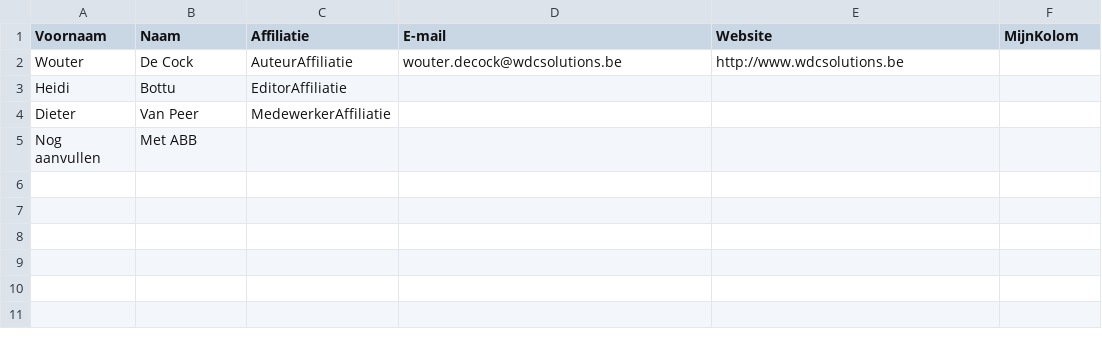
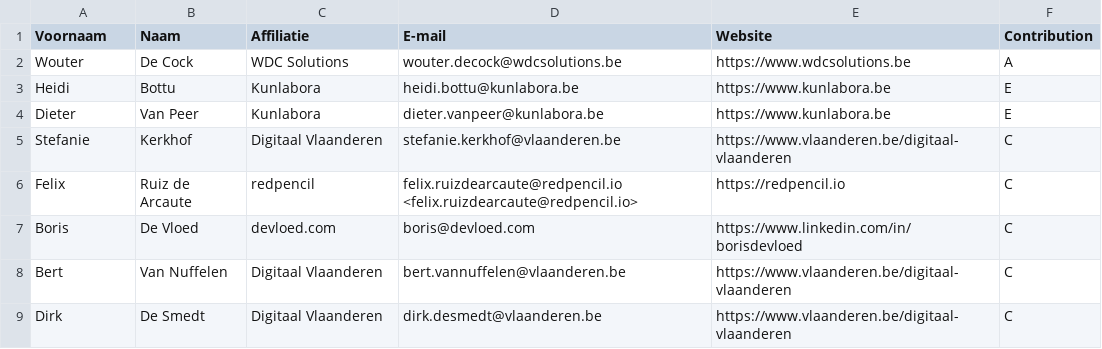
Before and after one commit to Informatievlaanderen/ipdc-lpdc, a CSV file: stakeholders.csv, drawn as a sheet.

Commit message:
Added stakeholders

```diff
--- a/stakeholders.csv
+++ b/stakeholders.csv
@@ -1,5 +1,9 @@
-Voornaam;Naam;Affiliatie;E-mail;Website;MijnKolom
-Wouter;De Cock;AuteurAffiliatie;wouter.decock@wdcsolutions.be;http://www.wdcsolutions.be ;
-Heidi;Bottu;EditorAffiliatie;;;
-Dieter;Van Peer;MedewerkerAffiliatie;;;
-Nog aanvullen;Met ABB;;;;
+Voornaam;Naam;Affiliatie;E-mail;Website;Contribution
+Wouter;De Cock;WDC Solutions;wouter.decock@wdcsolutions.be;https://www.wdcsolutions.be;A
+Heidi;Bottu;Kunlabora;heidi.bottu@kunlabora.be;https://www.kunlabora.be;E
+Dieter;Van Peer;Kunlabora;dieter.vanpeer@kunlabora.be;https://www.kunlabora.be;E
+Stefanie;Kerkhof;Digitaal Vlaanderen;stefanie.kerkhof@vlaanderen.be;https://www.vlaanderen.be/digitaal-vlaanderen;C
+Felix;Ruiz de Arcaute;redpencil;felix.ruizdearcaute@redpencil.io <felix.ruizdearcaute@redpencil.io>;https://redpencil.io;C
+Boris;De Vloed;devloed.com;boris@devloed.com;https://www.linkedin.com/in/borisdevloed;C
+Bert;Van Nuffelen;Digitaal Vlaanderen;bert.vannuffelen@vlaanderen.be;https://www.vlaanderen.be/digitaal-vlaanderen;C
+Dirk;De Smedt;Digitaal Vlaanderen;dirk.desmedt@vlaanderen.be;https://www.vlaanderen.be/digitaal-vlaanderen;C
```
